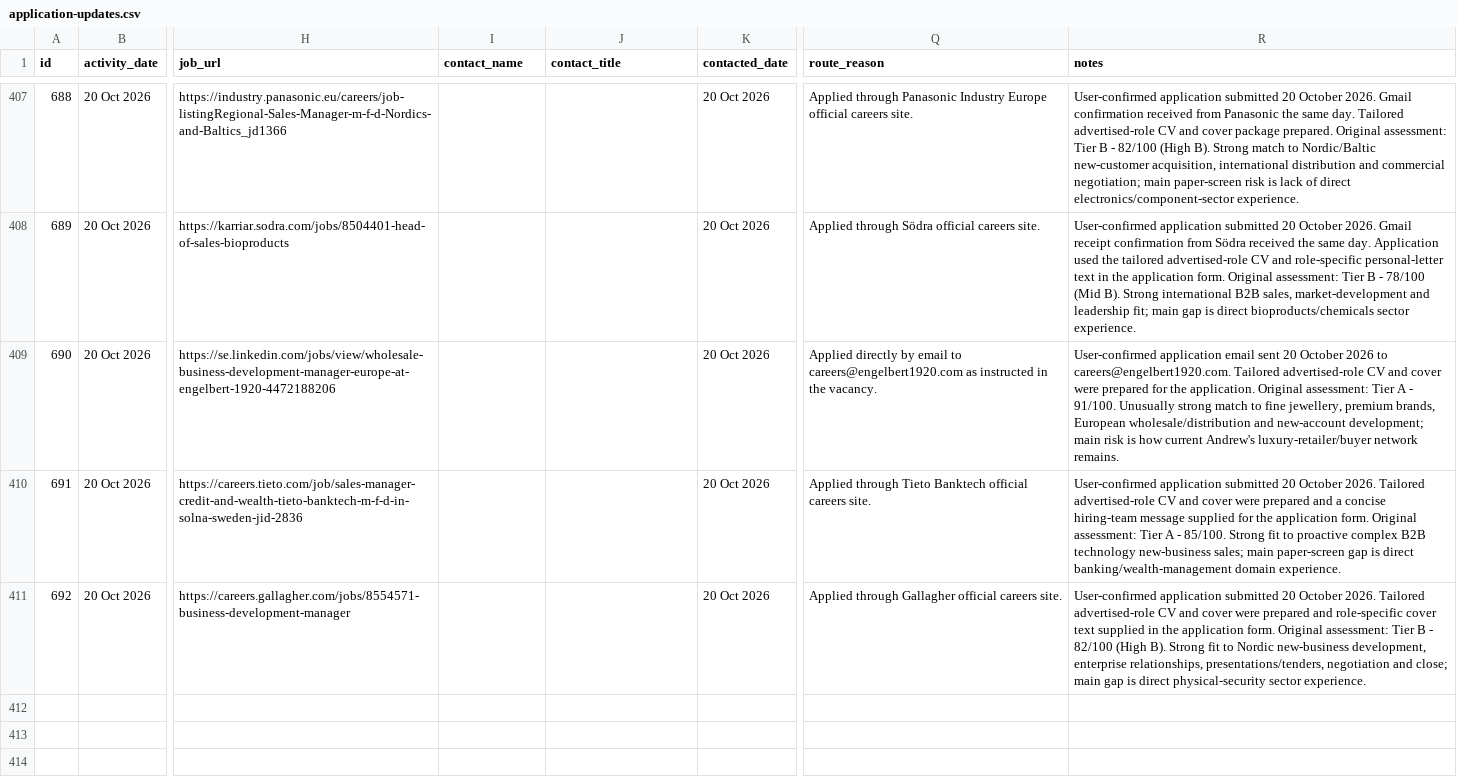
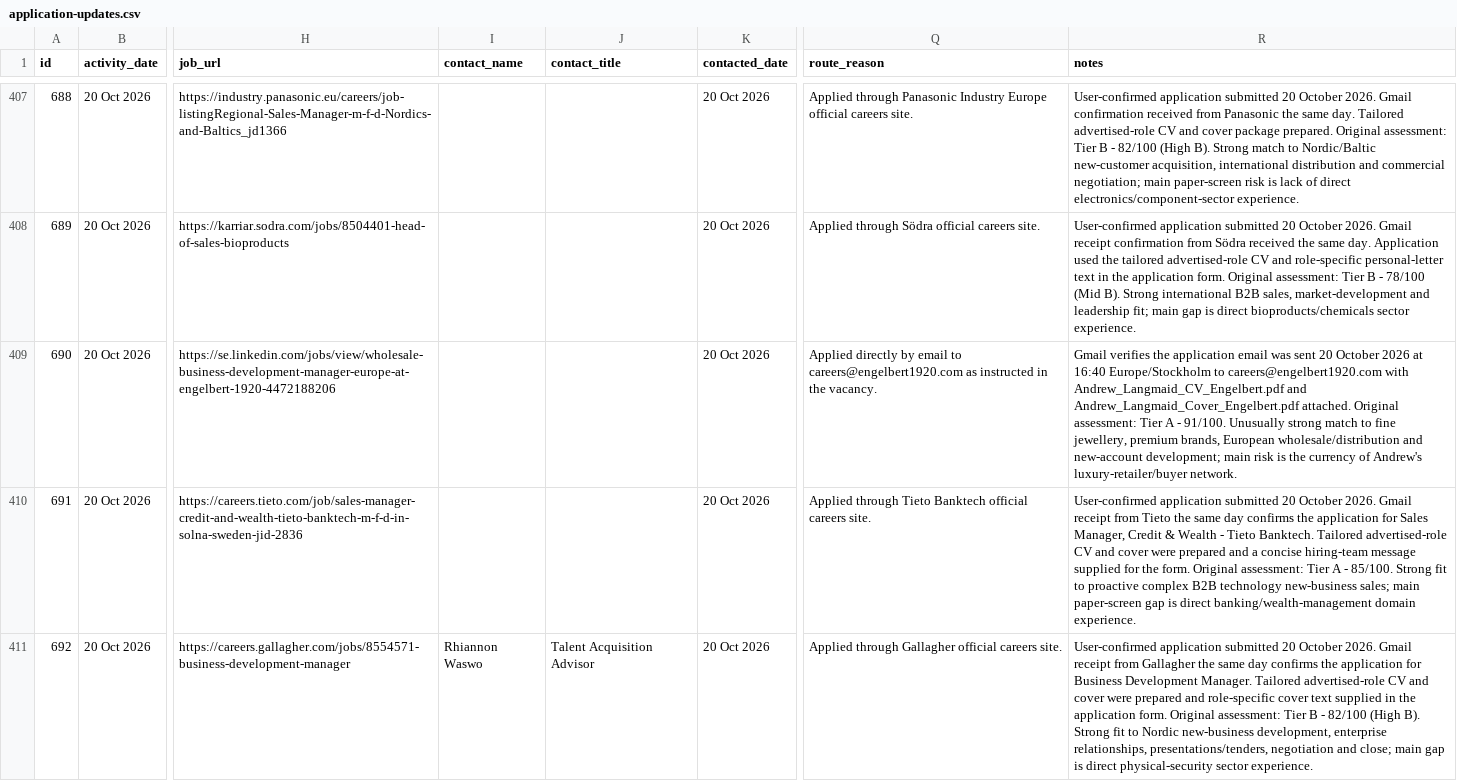
Before and after one commit to Pomeroi9Langmaid/Job-Hunting, a CSV file: data/application-updates.csv, drawn as a sheet; only a part is shown, gaps mark what is left out; the diff names each change by its address in the sheet, - before the commit and + after, or states it on an @@ line.

Commit message:
Verify 20 Oct applications against Gmail receipts

```diff
--- a/data/application-updates.csv
+++ b/data/application-updates.csv
-R409 (notes): User-confirmed application email sent 20 October 2026 to careers@engelbert1920.com. Tailored advertised-role CV and cover were prepared for the application. Original assessment: Tier A - 91/100. Unusually strong match to fine jewellery, premium brands, European wholesale/distribution and new-account development; main risk is how current Andrew's luxury-retailer/buyer network remains.
+R409 (notes): Gmail verifies the application email was sent 20 October 2026 at 16:40 Europe/Stockholm to careers@engelbert1920.com with Andrew_Langmaid_CV_Engelbert.pdf and Andrew_Langmaid_Cover_Engelbert.pdf attached. Original assessment: Tier A - 91/100. Unusually strong match to fine jewellery, premium brands, European wholesale/distribution and new-account development; main risk is the currency of Andrew's luxury-retailer/buyer network.
-R410 (notes): …October 2026. Tailored advertised-role CV and cover were prepared and a concise hiring-team message supplied for the application form. Original…
+R410 (notes): …October 2026. Gmail receipt from Tieto the same day confirms the application for Sales Manager, Credit & Wealth - Tieto Banktech. Tailored advertised-role CV and cover were prepared and a concise hiring-team message supplied for the form. Original…
-I411 (contact_name): (empty)
+I411 (contact_name): Rhiannon Waswo
-J411 (contact_title): (empty)
+J411 (contact_title): Talent Acquisition Advisor
-R411 (notes): …October 2026. Tailored advertised-role…
+R411 (notes): …October 2026. Gmail receipt from Gallagher the same day confirms the application for Business Development Manager. Tailored advertised-role…
```
